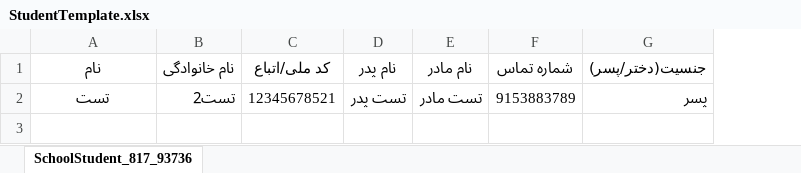
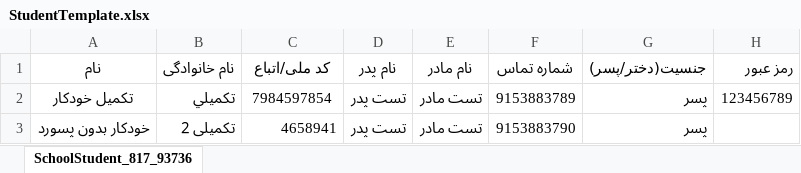
Before and after one commit to salehprg/Virgol, an Excel workbook: src/Presentation/Virgol.School/BulkData/StudentTemplate.xlsx, sheet SchoolStudent_817_93736, drawn as a sheet; values as stored, in another font and other column widths than the file's, no borders; the diff names each change by its address in the sheet, - before the commit and + after, or states it on an @@ line.

```diff
--- a/src/Presentation/Virgol.School/BulkData/StudentTemplate.xlsx (sheet SchoolStudent_817_93736)
+++ b/src/Presentation/Virgol.School/BulkData/StudentTemplate.xlsx (sheet SchoolStudent_817_93736)
+column H (رمز عبور), row 2: 123456789
-A2 (نام): تست
+A2 (نام): تكميل خودكار
-B2 (نام خانوادگی): تست2
+B2 (نام خانوادگی): تكميلي
-C2 (کد ملی/اتباع): 12345678521
+C2 (کد ملی/اتباع): 7984597854
+row 3: خودكار بدون پسورد | تکمیلی 2 | 4658941 | تست پدر | تست مادر | 9153883790 | پسر
```
Also changed, not shown: src/Presentation/Virgol.School/ClientApp/public/samples/StudentTemplate.xlsx, 11 other files.
